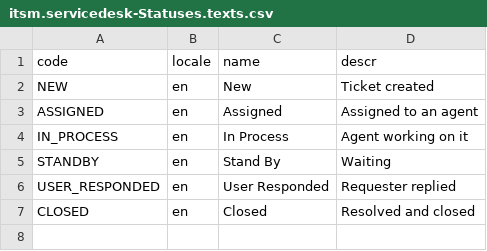
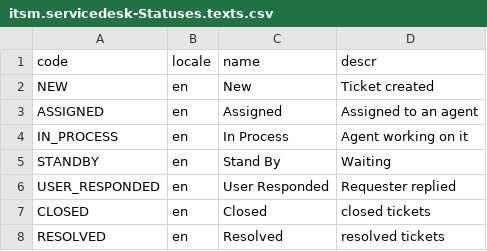
Before and after one commit to giselaz/service-desk, a CSV file: db/data/itsm.servicedesk-Statuses.texts.csv, drawn as a sheet.

Commit message:
added resolved status

```diff
--- a/db/data/itsm.servicedesk-Statuses.texts.csv
+++ b/db/data/itsm.servicedesk-Statuses.texts.csv
@@ -6,2 +6,3 @@ STANDBY,en,Stand By,Waiting
 USER_RESPONDED,en,User Responded,Requester replied
-CLOSED,en,Closed,Resolved and closed
+CLOSED,en,Closed, closed tickets
+RESOLVED,en,Resolved, resolved tickets
```
Also changed, not shown: 1 other file.
